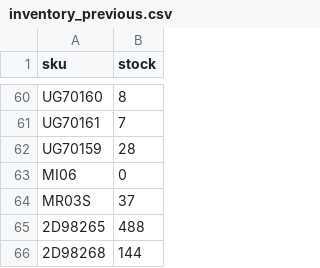
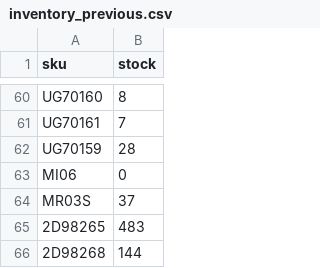
Before and after one commit to tommywrighticreepatnight/bk-feed-check, a CSV file: inventory_previous.csv, drawn as a sheet; only a part is shown, gaps mark what is left out; the diff covers the shown part only.

```diff
--- a/inventory_previous.csv
+++ b/inventory_previous.csv
@@ -64,3 +64,3 @@ MI06,0
 MR03S,37
-2D98265,488
+2D98265,483
 2D98268,144
```
Also changed, not shown: 8 edited cells elsewhere in this file.
